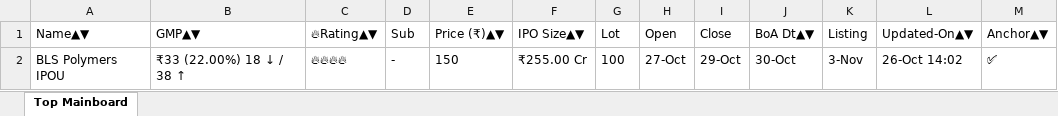
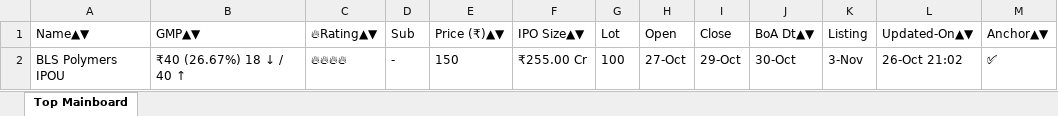
Before and after one commit to ayushpdkushwaha1/ipo-gmp-bot, an Excel workbook: files/Mainboard_IPOs.xlsx, sheet Top Mainboard, drawn as a sheet; values as stored, in another font and other column widths than the file's, no borders; the diff names each change by its address in the sheet, - before the commit and + after, or states it on an @@ line.

```diff
--- a/files/Mainboard_IPOs.xlsx (sheet Top Mainboard)
+++ b/files/Mainboard_IPOs.xlsx (sheet Top Mainboard)
-B2 (GMP▲▼): ₹33 (22.00%) 18 ↓ / 38 ↑
+B2 (GMP▲▼): ₹40 (26.67%) 18 ↓ / 40 ↑
-L2 (Updated-On▲▼): 26-Oct 14:02
+L2 (Updated-On▲▼): 26-Oct 21:02
```
Also changed, not shown: files/SME_IPOs.xlsx, files/gmp.xlsx, 2 other files.
